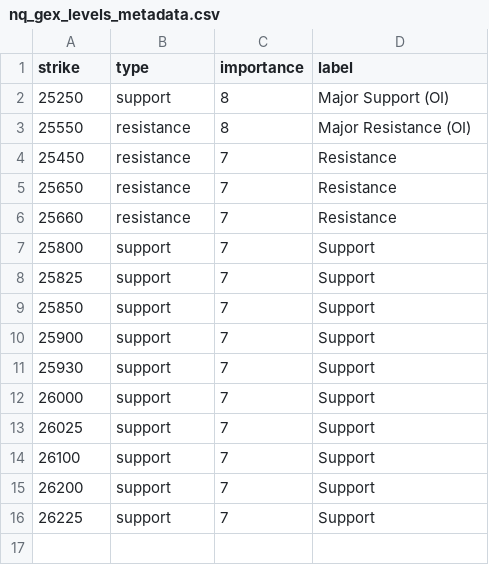
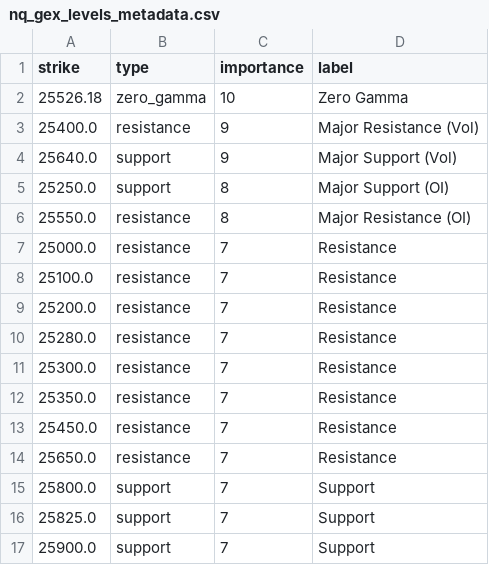
Before and after one commit to enzocosson/seed_enzocosson_gex, a CSV file: nq_gex_levels_metadata.csv, drawn as a sheet.

```diff
--- a/nq_gex_levels_metadata.csv
+++ b/nq_gex_levels_metadata.csv
@@ -1,16 +1,17 @@
 strike,type,importance,label
-25250,support,8,Major Support (OI)
-25550,resistance,8,Major Resistance (OI)
-25450,resistance,7,Resistance
-25650,resistance,7,Resistance
-25660,resistance,7,Resistance
-25800,support,7,Support
-25825,support,7,Support
-25850,support,7,Support
-25900,support,7,Support
-25930,support,7,Support
-26000,support,7,Support
-26025,support,7,Support
-26100,support,7,Support
-26200,support,7,Support
-26225,support,7,Support
+25526.18,zero_gamma,10,Zero Gamma
+25400.0,resistance,9,Major Resistance (Vol)
+25640.0,support,9,Major Support (Vol)
+25250.0,support,8,Major Support (OI)
+25550.0,resistance,8,Major Resistance (OI)
+25000.0,resistance,7,Resistance
+25100.0,resistance,7,Resistance
+25200.0,resistance,7,Resistance
+25280.0,resistance,7,Resistance
+25300.0,resistance,7,Resistance
+25350.0,resistance,7,Resistance
+25450.0,resistance,7,Resistance
+25650.0,resistance,7,Resistance
+25800.0,support,7,Support
+25825.0,support,7,Support
+25900.0,support,7,Support
```
Also changed, not shown: es_gex_levels_metadata.csv, 3 other files.
